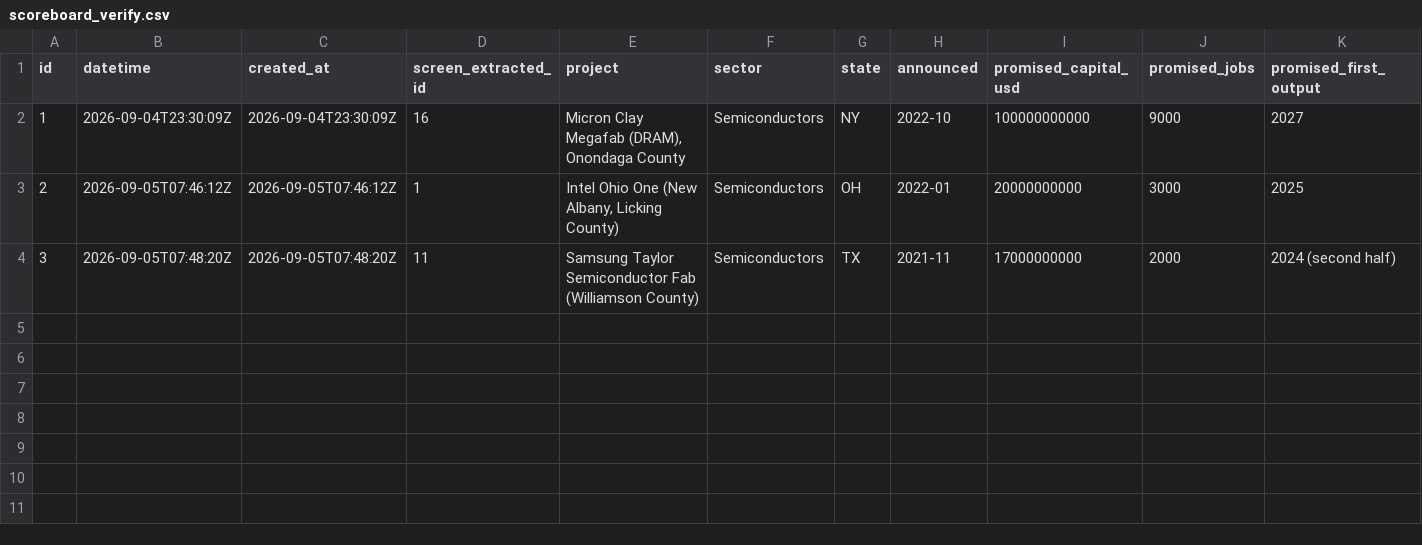
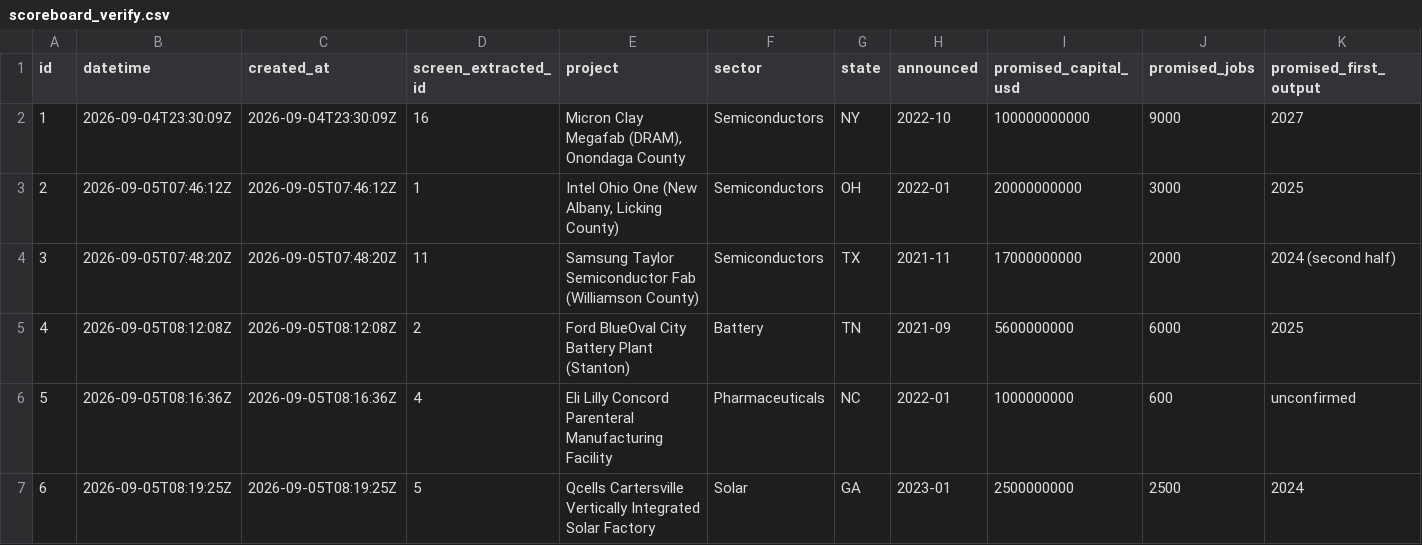
Before and after one commit to ashwinl4/promised-vs-produced-scoreboard, a CSV file: outputs/csv_tables/scoreboard_verify.csv, drawn as a sheet; only a part is shown; rows hold the shown columns only; the diff names each change by its address in the sheet, - before the commit and + after, or states it on an @@ line.

Commit message:
(data) Three more through the human gate: BlueOval City, Lilly Concord, Qcells
verify_verified 3 -> 6, all V1. Nothing else in the database changed --
these are promotions, not re-extractions.

Promoted through the web inspect form rather than the CLI queue, so each
flag carries the "Resolved: human-verified and promoted from
screen_extracted #N" wrapper with the extraction's own flag preserved
after it. The earlier three came from `review` and carry hand-written
notes instead. Both routes reach the same gate.

BlueOval City is the row that exposed the re-promise gap: promised 2025,
status source says output now slated for 2028, and the Scoreboard has
nowhere to record a revised promise. It publishes with the original
promise intact and the revision in current_status, which is the answer
until that question is settled.

Publishable is now 6 of 23.

```diff
--- a/outputs/csv_tables/scoreboard_verify.csv
+++ b/outputs/csv_tables/scoreboard_verify.csv
+row 5: 4 | 2026-09-05T08:12:08Z | 2026-09-05T08:12:08Z | 2 | Ford BlueOval City Battery Plant (Stanton) | Battery | TN | 2021-09 | 5600000000 | 6000 | 2025
+row 6: 5 | 2026-09-05T08:16:36Z | 2026-09-05T08:16:36Z | 4 | Eli Lilly Concord Parenteral Manufacturing Facility | Pharmaceuticals | NC | 2022-01 | 1000000000 | 600 | unconfirmed
+row 7: 6 | 2026-09-05T08:19:25Z | 2026-09-05T08:19:25Z | 5 | Qcells Cartersville Vertically Integrated Solar Factory | Solar | GA | 2023-01 | 2500000000 | 2500 | 2024
```
Also changed, not shown: 1 other file.
